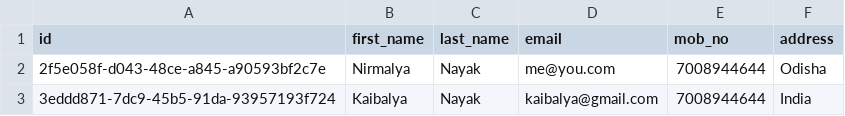
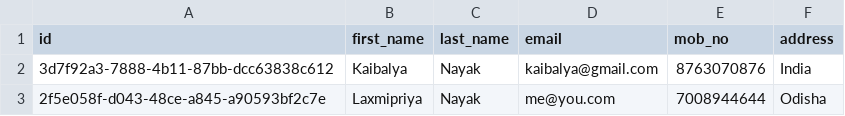
Before and after one commit to nayak-nirmalya/node-express-csv-crud, a CSV file: data/data.csv, drawn as a sheet.

```diff
--- a/data/data.csv
+++ b/data/data.csv
@@ -1,3 +1,3 @@
 id,first_name,last_name,email,mob_no,address
-2f5e058f-d043-48ce-a845-a90593bf2c7e,Nirmalya,Nayak,me@you.com,7008944644,Odisha
-3eddd871-7dc9-45b5-91da-93957193f724,Kaibalya,Nayak,kaibalya@gmail.com,7008944644,India
+3d7f92a3-7888-4b11-87bb-dcc63838c612,Kaibalya,Nayak,kaibalya@gmail.com,8763070876,India
+2f5e058f-d043-48ce-a845-a90593bf2c7e,Laxmipriya,Nayak,me@you.com,7008944644,Odisha
```
Also changed, not shown: 1 other file.
